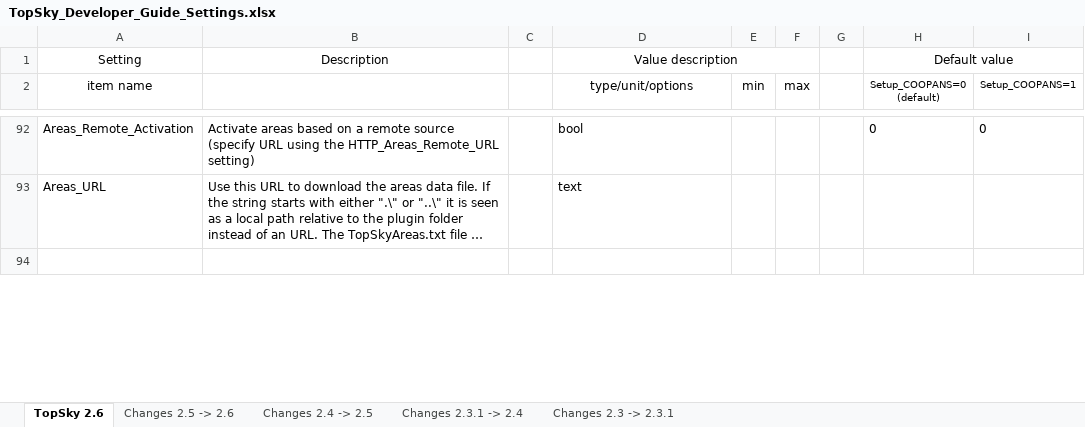
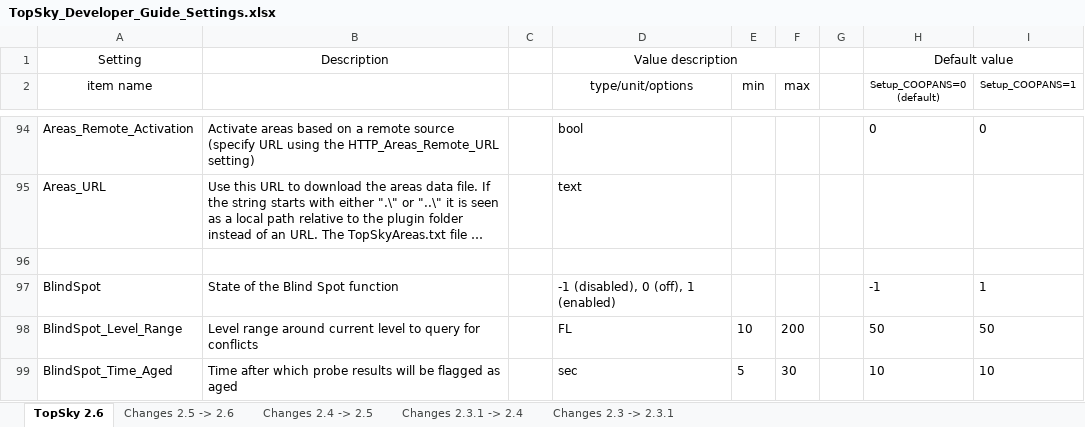
Before and after one commit to plvacc-ops/EPWW-Controller-Package, an Excel workbook: EPWW/Plugins/TopSky/RADAR/Documentation/Developer/TopSky_Developer_Guide_Settings.xlsx, sheet TopSky 2.6, drawn as a sheet; only a part is shown, gaps mark what is left out; long unchanged cells end in …; values as stored, in another font and other column widths than the file's, no borders; conditional formats not drawn; the diff covers the shown part only; the diff names each change by its address in the sheet, - before the commit and + after, or states it on an @@ line.

```diff
--- a/EPWW/Plugins/TopSky/RADAR/Documentation/Developer/TopSky_Developer_Guide_Settings.xlsx (sheet TopSky 2.6)
+++ b/EPWW/Plugins/TopSky/RADAR/Documentation/Developer/TopSky_Developer_Guide_Settings.xlsx (sheet TopSky 2.6)
+row 97: BlindSpot | State of the Blind Spot function |  | -1 (disabled), 0 (off), 1 (enabled) |  |  |  | -1 | 1
+row 98: BlindSpot_Level_Range | Level range around current level to query for conflicts |  | FL | 10 | 200 |  | 50 | 50
+row 99: BlindSpot_Time_Aged | Time after which probe results will be flagged as aged |  | sec | 5 | 30 |  | 10 | 10
```
Also changed, not shown: 83 added rows, 3 removed rows, 4 moved rows and 49 edited cells elsewhere in this sheet, sheet Changes 2.5 -> 2.6, EPWW/Plugins/TopSky/TWR/Documentation/Developer/TopSky_Developer_Guide_Settings.xlsx, 43 other files.
